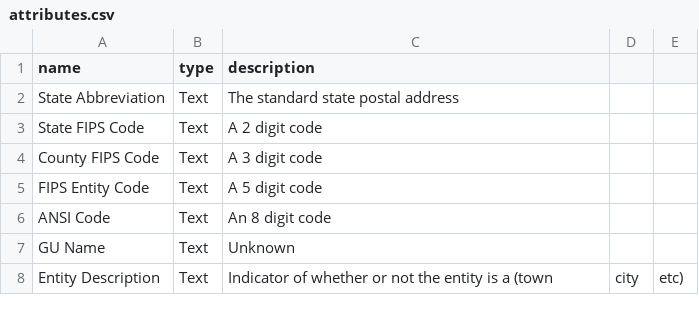
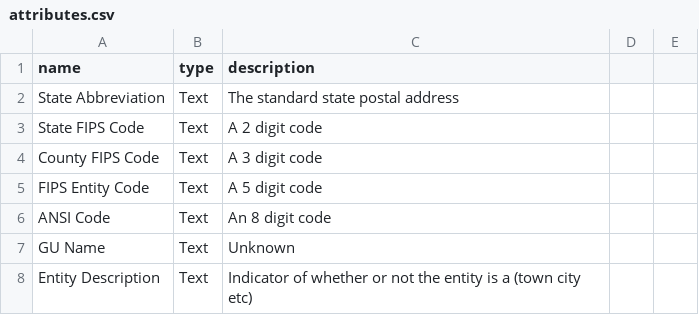
Before and after one commit to Utah-Data-Science/dimensional-data, a CSV file: state_fips/attributes.csv, drawn as a sheet.

Commit message:
Update attributes.csv

```diff
--- a/state_fips/attributes.csv
+++ b/state_fips/attributes.csv
@@ -7,2 +7,2 @@ ANSI Code,Text,An 8 digit code
 GU Name,Text,Unknown
-Entity Description,Text,Indicator of whether or not the entity is a (town, city, etc)
+Entity Description,Text,Indicator of whether or not the entity is a (town city etc)
```
